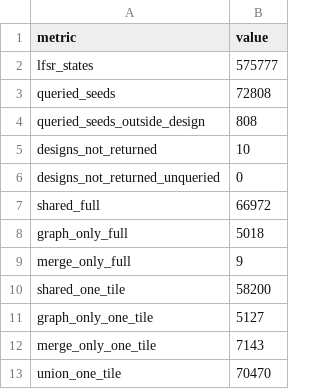
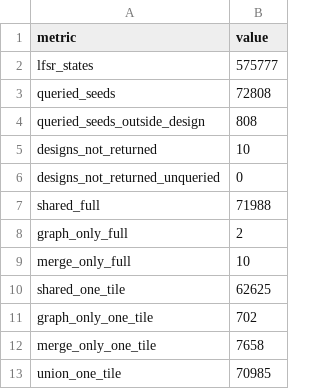
Before and after one commit to Scilence2022/DBGPS2, a CSV file: manuscript/analysis/data/fountain_design_validation_summary.csv, drawn as a sheet.

Commit message:
Update DNA Fountain validation for the corrected comparator
- verify_fountain_design: score the rerun comparator outputs; docs point to
  the dnafountain-adapter branch
- data: read merging gives 71,998 strands at full depth and 70,283 at one
  tile, all exact
- figure_data: update Fig. 5a and Supplementary Fig. 3b inputs

```diff
--- a/manuscript/analysis/data/fountain_design_validation_summary.csv
+++ b/manuscript/analysis/data/fountain_design_validation_summary.csv
@@ -6,8 +6,8 @@ designs_not_returned,10
 designs_not_returned_unqueried,0
-shared_full,66972
-graph_only_full,5018
-merge_only_full,9
-shared_one_tile,58200
-graph_only_one_tile,5127
-merge_only_one_tile,7143
-union_one_tile,70470
+shared_full,71988
+graph_only_full,2
+merge_only_full,10
+shared_one_tile,62625
+graph_only_one_tile,702
+merge_only_one_tile,7658
+union_one_tile,70985
```
Also changed, not shown: manuscript/analysis/data/fountain_design_validation.csv, 3 other files.
